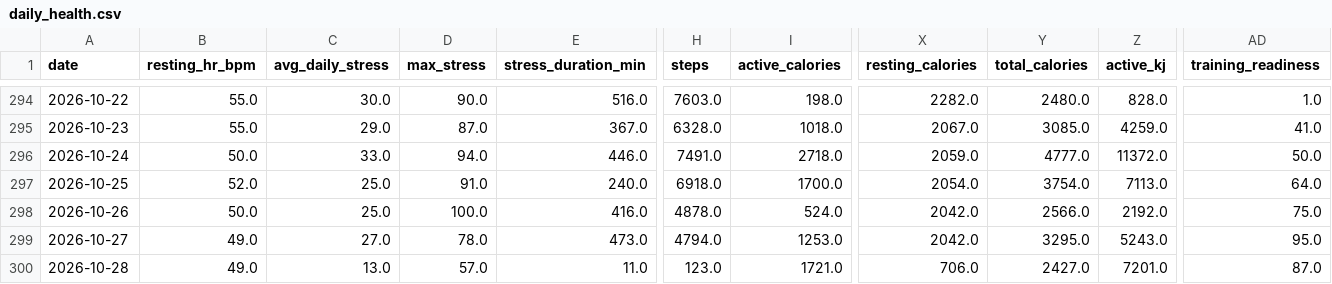
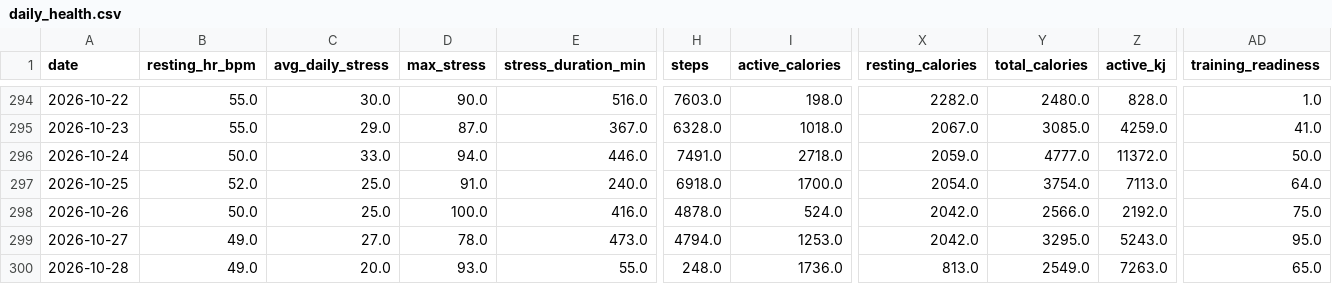
Before and after one commit to esquiremurphington/training-data, a CSV file: daily_health.csv, drawn as a sheet; only a part is shown, gaps mark what is left out; the diff names each change by its address in the sheet, - before the commit and + after, or states it on an @@ line.

Commit message:
sync Daily Health — 2026-10-28 05:01 UTC

```diff
--- a/daily_health.csv
+++ b/daily_health.csv
-C300 (avg_daily_stress): 13.0
+C300 (avg_daily_stress): 20.0
-D300 (max_stress): 57.0
+D300 (max_stress): 93.0
-E300 (stress_duration_min): 11.0
+E300 (stress_duration_min): 55.0
-H300 (steps): 123.0
+H300 (steps): 248.0
-I300 (active_calories): 1721.0
+I300 (active_calories): 1736.0
-X300 (resting_calories): 706.0
+X300 (resting_calories): 813.0
-Y300 (total_calories): 2427.0
+Y300 (total_calories): 2549.0
-Z300 (active_kj): 7201.0
+Z300 (active_kj): 7263.0
-AD300 (training_readiness): 87.0
+AD300 (training_readiness): 65.0
```
